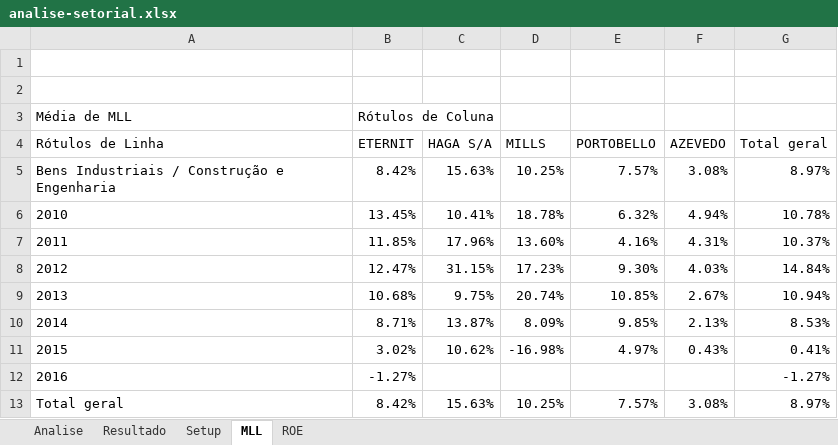
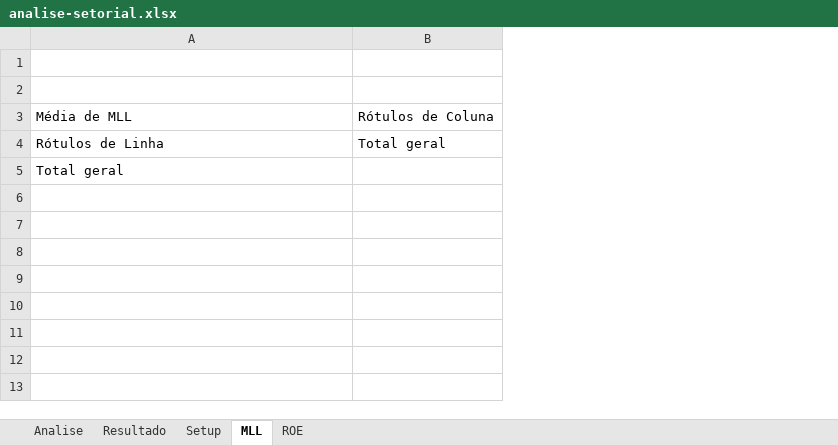
Before and after one commit to bengelbert/ifsc, an Excel workbook: stocks/analise-setorial.xlsx, sheet MLL, drawn as a sheet; values as stored, in another font and other column widths than the file's, no borders; charts and pictures not drawn; removed rows and columns are numbered as before the commit, all else as after; the diff names each change by its address in the sheet, - before the commit and + after, or states it on an @@ line.

```diff
--- a/stocks/analise-setorial.xlsx (sheet MLL)
+++ b/stocks/analise-setorial.xlsx (sheet MLL)
-column B, rows 3-4: Rótulos de Coluna | ETERNIT; row 13: 8.42%
-column C, row 4: HAGA S/A; row 13: 15.63%
-column D, row 4: MILLS; row 13: 10.25%
-column E, row 4: PORTOBELLO; row 13: 7.57%
-column F, row 4: AZEVEDO; row 13: 3.08%
-column G, row 4: Total geral; row 13: 8.97%
+column B, rows 3-4: Rótulos de Coluna | Total geral
-row 5: Bens Industriais / Construção e Engenharia | 8.42% | 15.63% | 10.25% | 7.57% | 3.08% | 8.97%
-row 6: 2010 | 13.45% | 10.41% | 18.78% | 6.32% | 4.94% | 10.78%
-row 7: 2011 | 11.85% | 17.96% | 13.60% | 4.16% | 4.31% | 10.37%
-row 8: 2012 | 12.47% | 31.15% | 17.23% | 9.30% | 4.03% | 14.84%
-row 9: 2013 | 10.68% | 9.75% | 20.74% | 10.85% | 2.67% | 10.94%
-row 10: 2014 | 8.71% | 13.87% | 8.09% | 9.85% | 2.13% | 8.53%
-row 11: 2015 | 3.02% | 10.62% | -16.98% | 4.97% | 0.43% | 0.41%
-row 12: 2016 | -1.27% |  |  |  |  | -1.27%
```
Also changed, not shown: sheet Analise, sheet Resultado, sheet ROE, charts or pictures, 1 other file.
